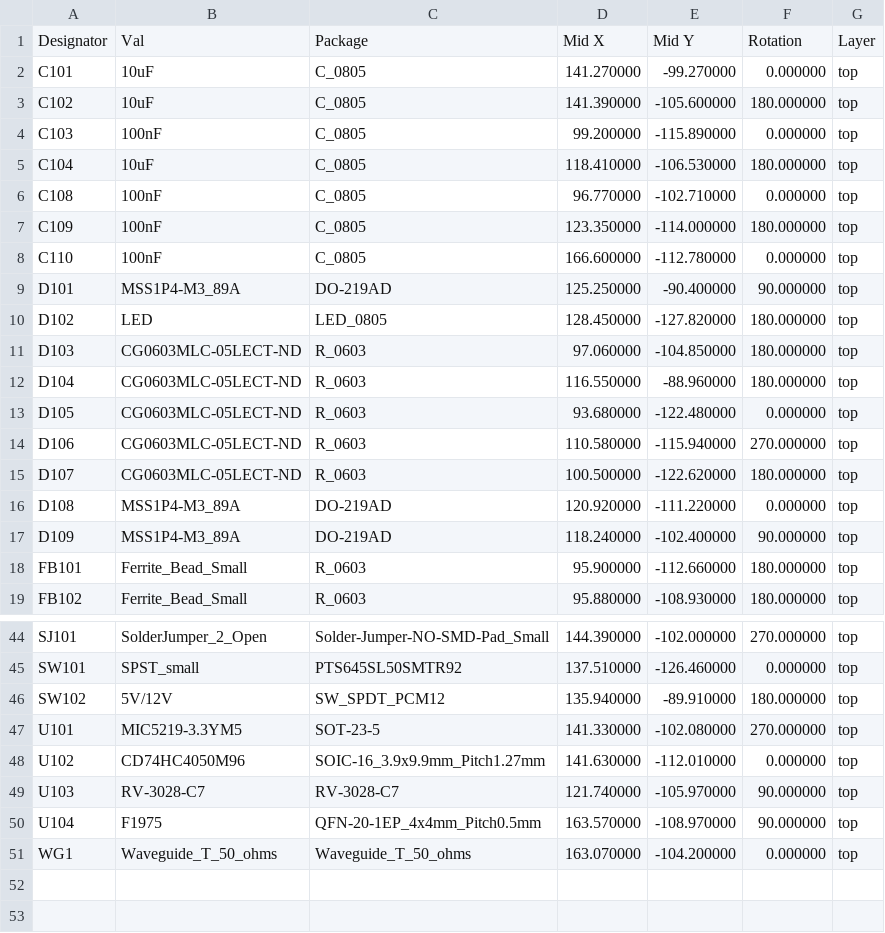
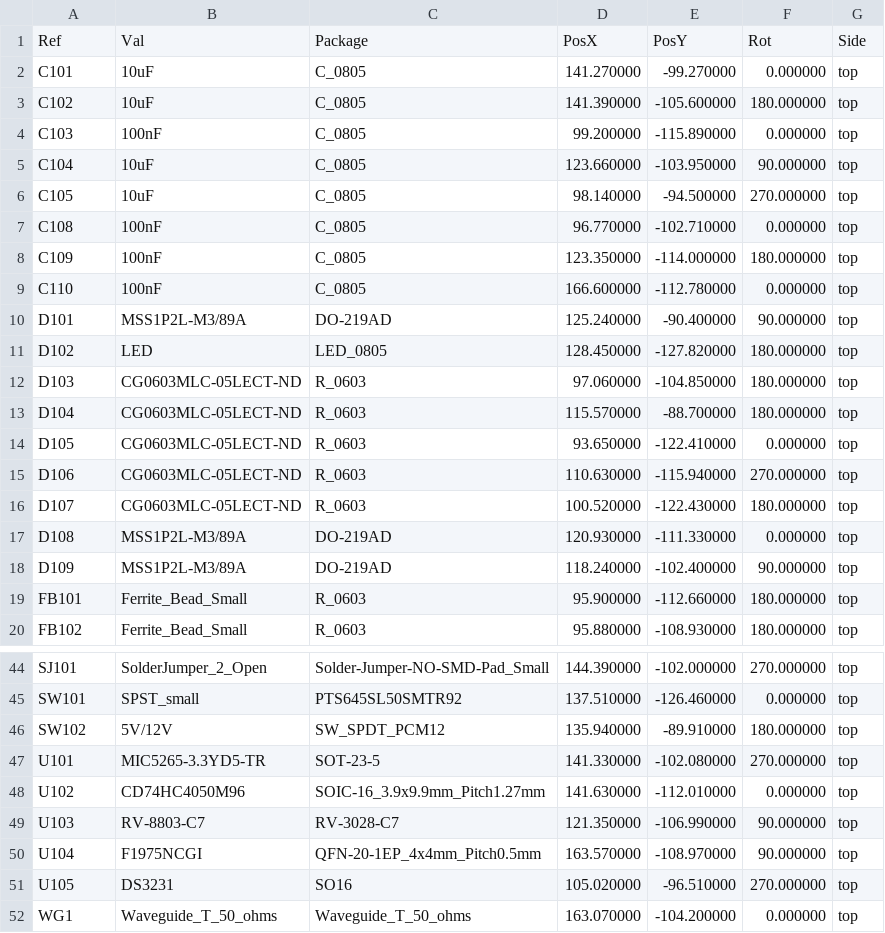
Before and after one commit to OpenARDF/Arducon, a CSV file: kicad/gerbers/Arducon-top-pos.csv, drawn as a sheet; only a part is shown, gaps mark what is left out; the diff covers the shown part only.

Commit message:
Updated Gerbers
Updating Gerbers for 2-choice RTC solution

```diff
--- a/kicad/gerbers/Arducon-top-pos.csv
+++ b/kicad/gerbers/Arducon-top-pos.csv
@@ -1 +1 @@
-Designator,Val,Package,Mid X,Mid Y,Rotation,Layer
+Ref,Val,Package,PosX,PosY,Rot,Side
@@ -5 +5,2 @@ C103,100nF,C_0805,99.200000,-115.890000,0.000000,top
-C104,10uF,C_0805,118.410000,-106.530000,180.000000,top
+"C104","10uF","C_0805",123.660000,-103.950000,90.000000,top
+"C105","10uF","C_0805",98.140000,-94.500000,270.000000,top
@@ -9 +10 @@ C110,100nF,C_0805,166.600000,-112.780000,0.000000,top
-D101,MSS1P4-M3_89A,DO-219AD,125.250000,-90.400000,90.000000,top
+"D101","MSS1P2L-M3/89A","DO-219AD",125.240000,-90.400000,90.000000,top
@@ -12,6 +13,6 @@ D103,CG0603MLC-05LECT-ND,R_0603,97.060000,-104.850000,180.000000,top
-D104,CG0603MLC-05LECT-ND,R_0603,116.550000,-88.960000,180.000000,top
-D105,CG0603MLC-05LECT-ND,R_0603,93.680000,-122.480000,0.000000,top
-D106,CG0603MLC-05LECT-ND,R_0603,110.580000,-115.940000,270.000000,top
-D107,CG0603MLC-05LECT-ND,R_0603,100.500000,-122.620000,180.000000,top
-D108,MSS1P4-M3_89A,DO-219AD,120.920000,-111.220000,0.000000,top
-D109,MSS1P4-M3_89A,DO-219AD,118.240000,-102.400000,90.000000,top
+"D104","CG0603MLC-05LECT-ND","R_0603",115.570000,-88.700000,180.000000,top
+"D105","CG0603MLC-05LECT-ND","R_0603",93.650000,-122.410000,0.000000,top
+"D106","CG0603MLC-05LECT-ND","R_0603",110.630000,-115.940000,270.000000,top
+"D107","CG0603MLC-05LECT-ND","R_0603",100.520000,-122.430000,180.000000,top
+"D108","MSS1P2L-M3/89A","DO-219AD",120.930000,-111.330000,0.000000,top
+"D109","MSS1P2L-M3/89A","DO-219AD",118.240000,-102.400000,90.000000,top
@@ -47 +47 @@ SW102,5V/12V,SW_SPDT_PCM12,135.940000,-89.910000,180.000000,top
-U101,MIC5219-3.3YM5,SOT-23-5,141.330000,-102.080000,270.000000,top
+"U101","MIC5265-3.3YD5-TR","SOT-23-5",141.330000,-102.080000,270.000000,top
@@ -49,2 +49,3 @@ U102,CD74HC4050M96,SOIC-16_3.9x9.9mm_Pitch1.27mm,141.630000,-112.010000,0.000000
-U103,RV-3028-C7,RV-3028-C7,121.740000,-105.970000,90.000000,top
-U104,F1975,QFN-20-1EP_4x4mm_Pitch0.5mm,163.570000,-108.970000,90.000000,top
+"U103","RV-8803-C7","RV-3028-C7",121.350000,-106.990000,90.000000,top
+"U104","F1975NCGI","QFN-20-1EP_4x4mm_Pitch0.5mm",163.570000,-108.970000,90.000000,top
+"U105","DS3231","SO16",105.020000,-96.510000,270.000000,top
```
Also changed, not shown: 1 removed row and 5 edited cells elsewhere in this file, 16 other files.
